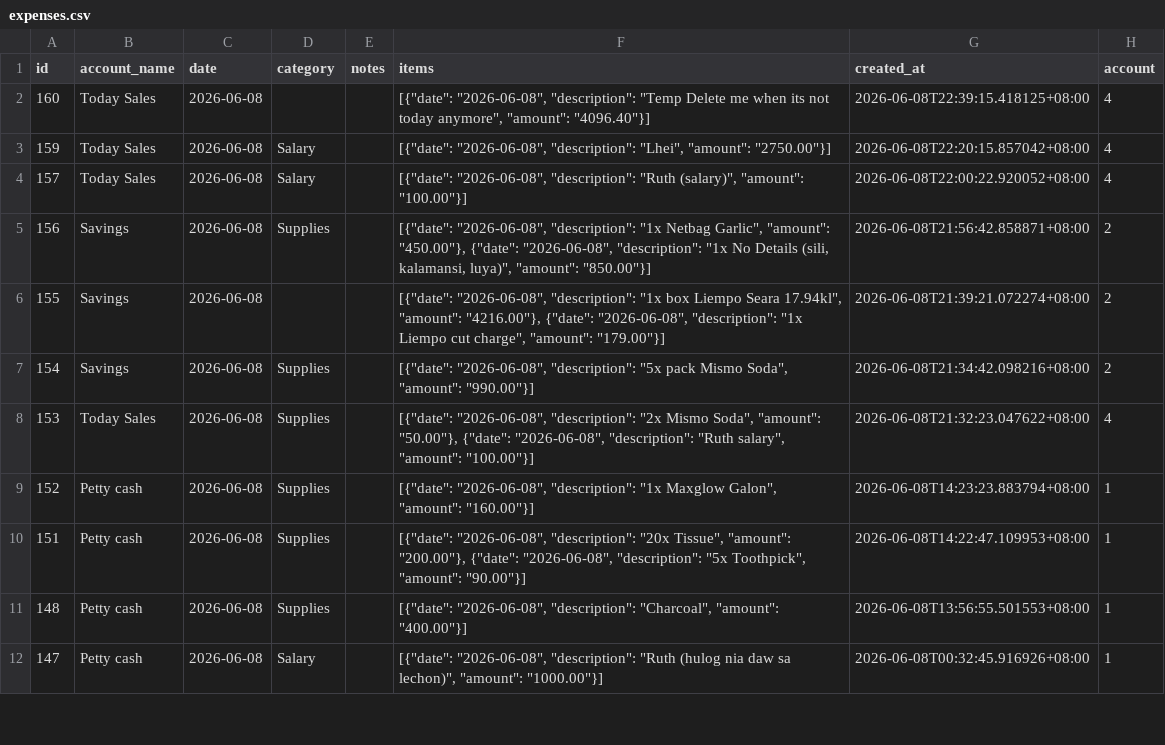
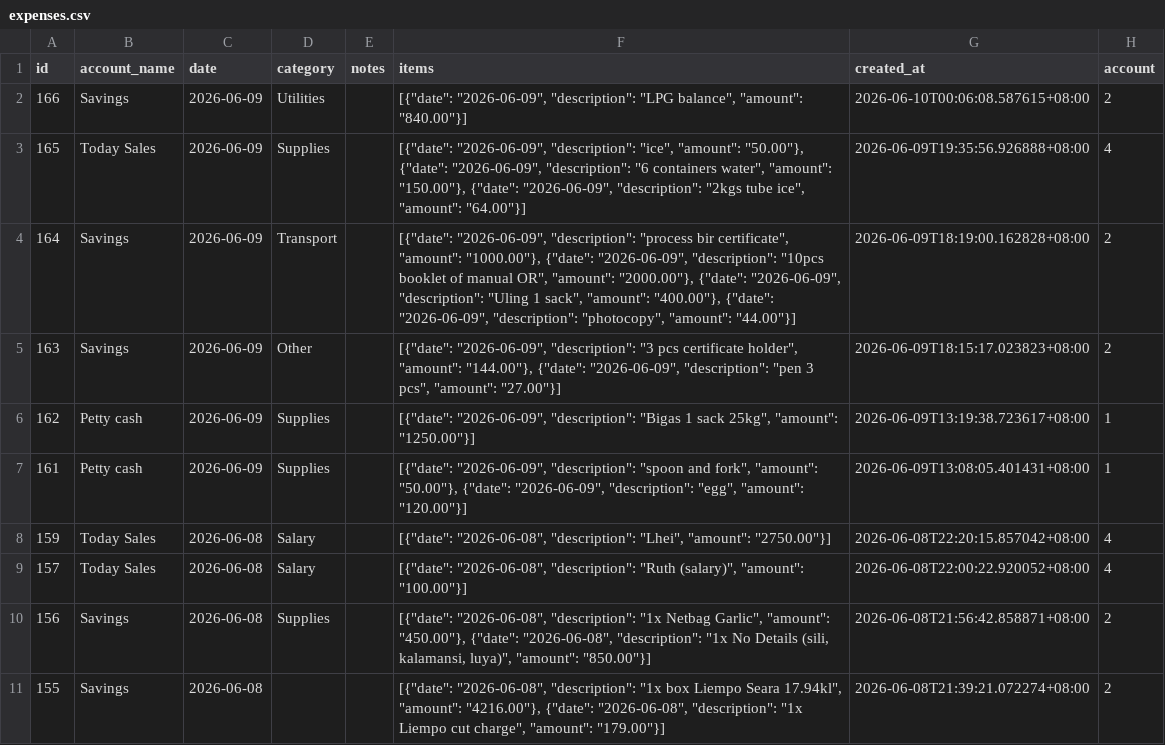
Before and after one commit to lEuvill/Inasalan_POS, a CSV file: Data/expenses.csv, drawn as a sheet; only a part is shown; the shorter side is filled out with more unchanged rows; removed rows and columns are numbered as before the commit, all else as after; the diff names each change by its address in the sheet, - before the commit and + after, or states it on an @@ line.

Commit message:
Data sync 2026-06-10 01:14:41

```diff
--- a/Data/expenses.csv
+++ b/Data/expenses.csv
-row 2: 160 | Today Sales | 2026-06-08 |  |  | [{"date": "2026-06-08", "description": "Temp Delete me when its not today anymore", "amount": "4096.40"}] | 2026-06-08T22:39:15.418125+08:00 | 4
+row 2: 166 | Savings | 2026-06-09 | Utilities |  | [{"date": "2026-06-09", "description": "LPG balance", "amount": "840.00"}] | 2026-06-10T00:06:08.587615+08:00 | 2
+row 3: 165 | Today Sales | 2026-06-09 | Supplies |  | [{"date": "2026-06-09", "description": "ice", "amount": "50.00"}, {"date": "2026-06-09", "description": "6 containers water", "amount": "150.00"}, {"date": "2026-06-09", "description": "2kgs tube ice", "amount": "64.00"}] | 2026-06-09T19:35:56.926888+08:00 | 4
+row 4: 164 | Savings | 2026-06-09 | Transport |  | [{"date": "2026-06-09", "description": "process bir certificate", "amount": "1000.00"}, {"date": "2026-06-09", "description": "10pcs booklet of manual OR", "amount": "2000.00"}, {"date": "2026-06-09", "description": "Uling 1 sack", "amount": "400.00"}, {"date": "2026-06-09", "description": "photocopy", "amount": "44.00"}] | 2026-06-09T18:19:00.162828+08:00 | 2
+row 5: 163 | Savings | 2026-06-09 | Other |  | [{"date": "2026-06-09", "description": "3 pcs certificate holder", "amount": "144.00"}, {"date": "2026-06-09", "description": "pen 3 pcs", "amount": "27.00"}] | 2026-06-09T18:15:17.023823+08:00 | 2
+row 6: 162 | Petty cash | 2026-06-09 | Supplies |  | [{"date": "2026-06-09", "description": "Bigas 1 sack 25kg", "amount": "1250.00"}] | 2026-06-09T13:19:38.723617+08:00 | 1
+row 7: 161 | Petty cash | 2026-06-09 | Supplies |  | [{"date": "2026-06-09", "description": "spoon and fork", "amount": "50.00"}, {"date": "2026-06-09", "description": "egg", "amount": "120.00"}] | 2026-06-09T13:08:05.401431+08:00 | 1
```
Also changed, not shown: Data/raw_materials.csv, Data/recipes.csv, 4 other files.
